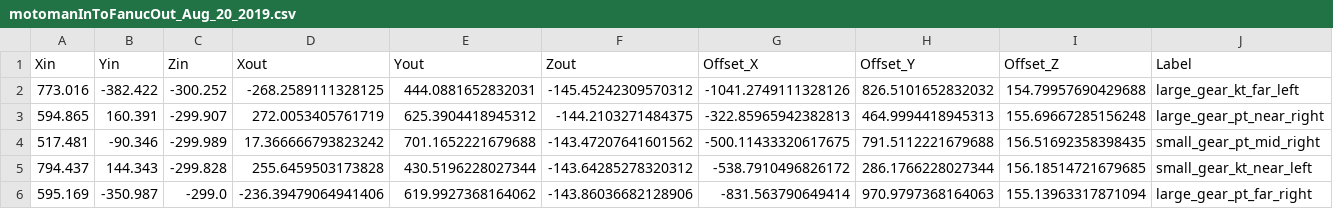
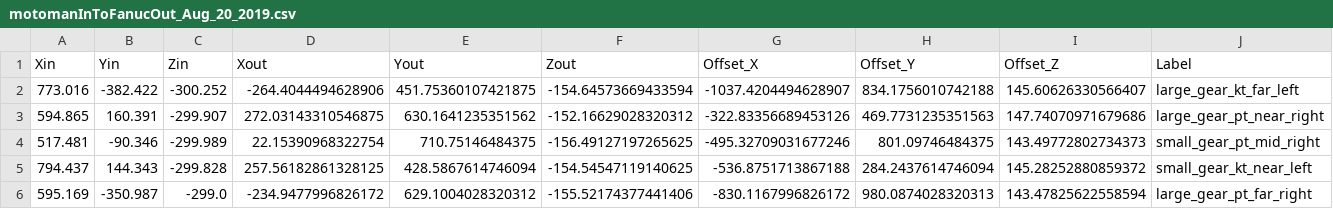
Before and after one commit to wshackle/aprs-framework, a CSV file: example_settings/fanuc_motoman_multi_system_settings/motomanInToFanucOut_Aug_20_2019.csv, drawn as a sheet.

Commit message:
recalib after electrical lab rework, cart moved

```diff
--- a/example_settings/fanuc_motoman_multi_system_settings/motomanInToFanucOut_Aug_20_2019.csv
+++ b/example_settings/fanuc_motoman_multi_system_settings/motomanInToFanucOut_Aug_20_2019.csv
@@ -1,6 +1,6 @@
 Xin,Yin,Zin,Xout,Yout,Zout,Offset_X,Offset_Y,Offset_Z,Label,
-773.016,-382.422,-300.252,-268.2589111328125,444.0881652832031,-145.45242309570312,-1041.2749111328126,826.5101652832032,154.79957690429688,large_gear_kt_far_left,
-594.865,160.391,-299.907,272.0053405761719,625.3904418945312,-144.2103271484375,-322.85965942382813,464.9994418945313,155.69667285156248,large_gear_pt_near_right,
-517.481,-90.346,-299.989,17.366666793823242,701.1652221679688,-143.47207641601562,-500.11433320617675,791.5112221679688,156.51692358398435,small_gear_pt_mid_right,
-794.437,144.343,-299.828,255.6459503173828,430.5196228027344,-143.64285278320312,-538.7910496826172,286.1766228027344,156.18514721679685,small_gear_kt_near_left,
-595.169,-350.987,-299.0,-236.39479064941406,619.9927368164062,-143.86036682128906,-831.563790649414,970.9797368164063,155.13963317871094,large_gear_pt_far_right,
+773.016,-382.422,-300.252,-264.4044494628906,451.75360107421875,-154.64573669433594,-1037.4204494628907,834.1756010742188,145.60626330566407,large_gear_kt_far_left,
+594.865,160.391,-299.907,272.03143310546875,630.1641235351562,-152.16629028320312,-322.83356689453126,469.7731235351563,147.74070971679686,large_gear_pt_near_right,
+517.481,-90.346,-299.989,22.15390968322754,710.75146484375,-156.49127197265625,-495.32709031677246,801.09746484375,143.49772802734373,small_gear_pt_mid_right,
+794.437,144.343,-299.828,257.56182861328125,428.5867614746094,-154.54547119140625,-536.8751713867188,284.2437614746094,145.28252880859372,small_gear_kt_near_left,
+595.169,-350.987,-299.0,-234.9477996826172,629.1004028320312,-155.52174377441406,-830.1167996826172,980.0874028320313,143.47825622558594,large_gear_pt_far_right,
```
